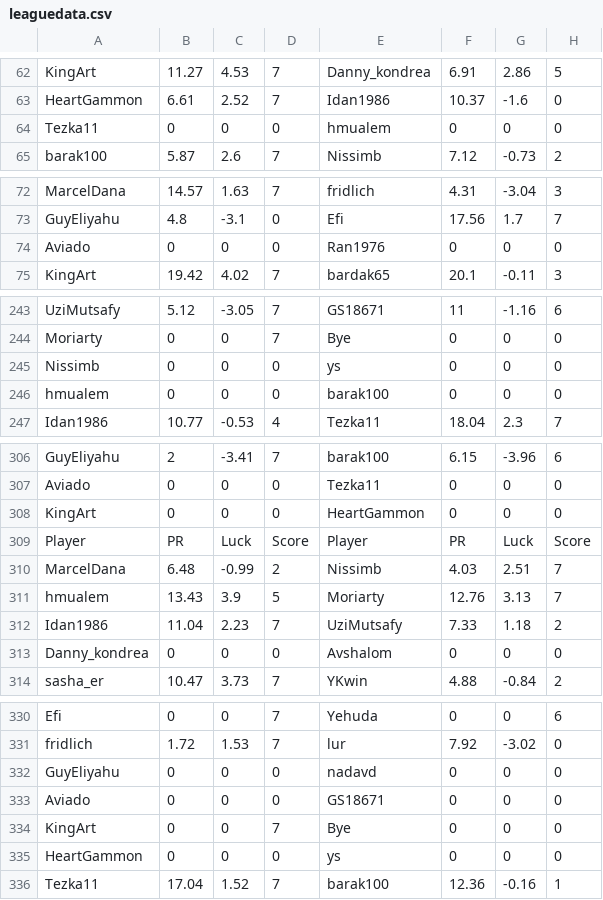
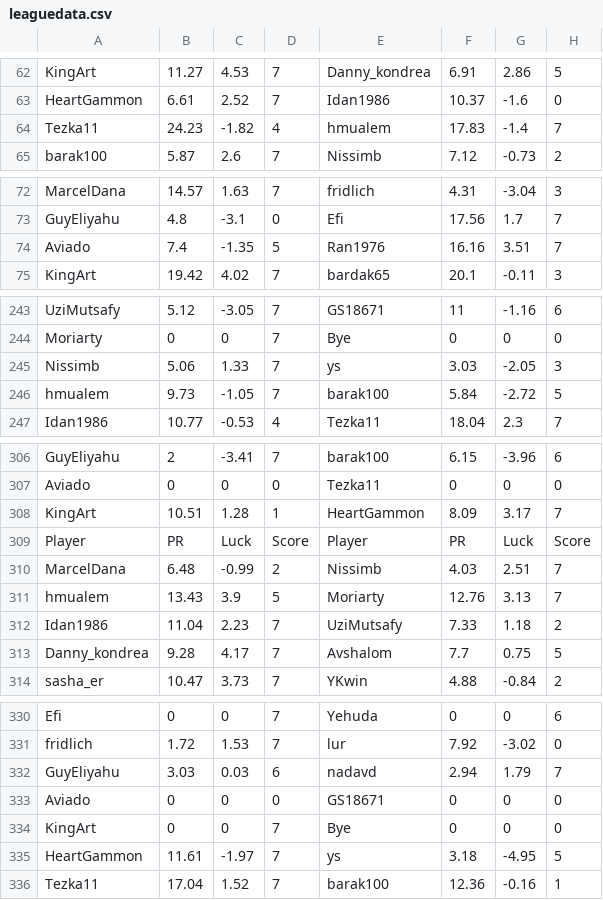
Before and after one commit to guyeli31/Shabi-Israel, a CSV file: leagues/Shabi Israel December 2025/leaguedata.csv, drawn as a sheet; only a part is shown, gaps mark what is left out; the diff covers the shown part only.

Commit message:
Auto-update leagues

```diff
--- a/leagues/Shabi Israel December 2025/leaguedata.csv
+++ b/leagues/Shabi Israel December 2025/leaguedata.csv
@@ -63,3 +63,3 @@ KingArt,11.27,4.53,7,Danny_kondrea,6.91,2.86,5
 HeartGammon,6.61,2.52,7,Idan1986,10.37,-1.6,0
-Tezka11,0,0,0,hmualem,0,0,0
+Tezka11,24.23,-1.82,4,hmualem,17.83,-1.4,7
 barak100,5.87,2.6,7,Nissimb,7.12,-0.73,2
@@ -73,3 +73,3 @@ MarcelDana,14.57,1.63,7,fridlich,4.31,-3.04,3
 GuyEliyahu,4.8,-3.1,0,Efi,17.56,1.7,7
-Aviado,0,0,0,Ran1976,0,0,0
+Aviado,7.4,-1.35,5,Ran1976,16.16,3.51,7
 KingArt,19.42,4.02,7,bardak65,20.1,-0.11,3
@@ -244,4 +244,4 @@ UziMutsafy,5.12,-3.05,7,GS18671,11,-1.16,6
 Moriarty,0,0,7,Bye,0,0,0
-Nissimb,0,0,0,ys,0,0,0
-hmualem,0,0,0,barak100,0,0,0
+Nissimb,5.06,1.33,7,ys,3.03,-2.05,3
+hmualem,9.73,-1.05,7,barak100,5.84,-2.72,5
 Idan1986,10.77,-0.53,4,Tezka11,18.04,2.3,7
@@ -307,3 +307,3 @@ GuyEliyahu,2,-3.41,7,barak100,6.15,-3.96,6
 Aviado,0,0,0,Tezka11,0,0,0
-KingArt,0,0,0,HeartGammon,0,0,0
+KingArt,10.51,1.28,1,HeartGammon,8.09,3.17,7
 Player, PR, Luck, Score, Player, PR, Luck, Score
@@ -312,3 +312,3 @@ hmualem,13.43,3.9,5,Moriarty,12.76,3.13,7
 Idan1986,11.04,2.23,7,UziMutsafy,7.33,1.18,2
-Danny_kondrea,0,0,0,Avshalom,0,0,0
+Danny_kondrea,9.28,4.17,7,Avshalom,7.7,0.75,5
 sasha_er,10.47,3.73,7,YKwin,4.88,-0.84,2
@@ -331,6 +331,6 @@ Efi,0,0,7,Yehuda,0,0,6
 fridlich,1.72,1.53,7,lur,7.92,-3.02,0
-GuyEliyahu,0,0,0,nadavd,0,0,0
+GuyEliyahu,3.03,0.03,6,nadavd,2.94,1.79,7
 Aviado,0,0,0,GS18671,0,0,0
 KingArt,0,0,7,Bye,0,0,0
-HeartGammon,0,0,0,ys,0,0,0
+HeartGammon,11.61,-1.97,7,ys,3.18,-4.95,5
 Tezka11,17.04,1.52,7,barak100,12.36,-0.16,1
```
Also changed, not shown: 3 added rows, 3 removed rows and 10 edited cells elsewhere in this file, 19 other files.
